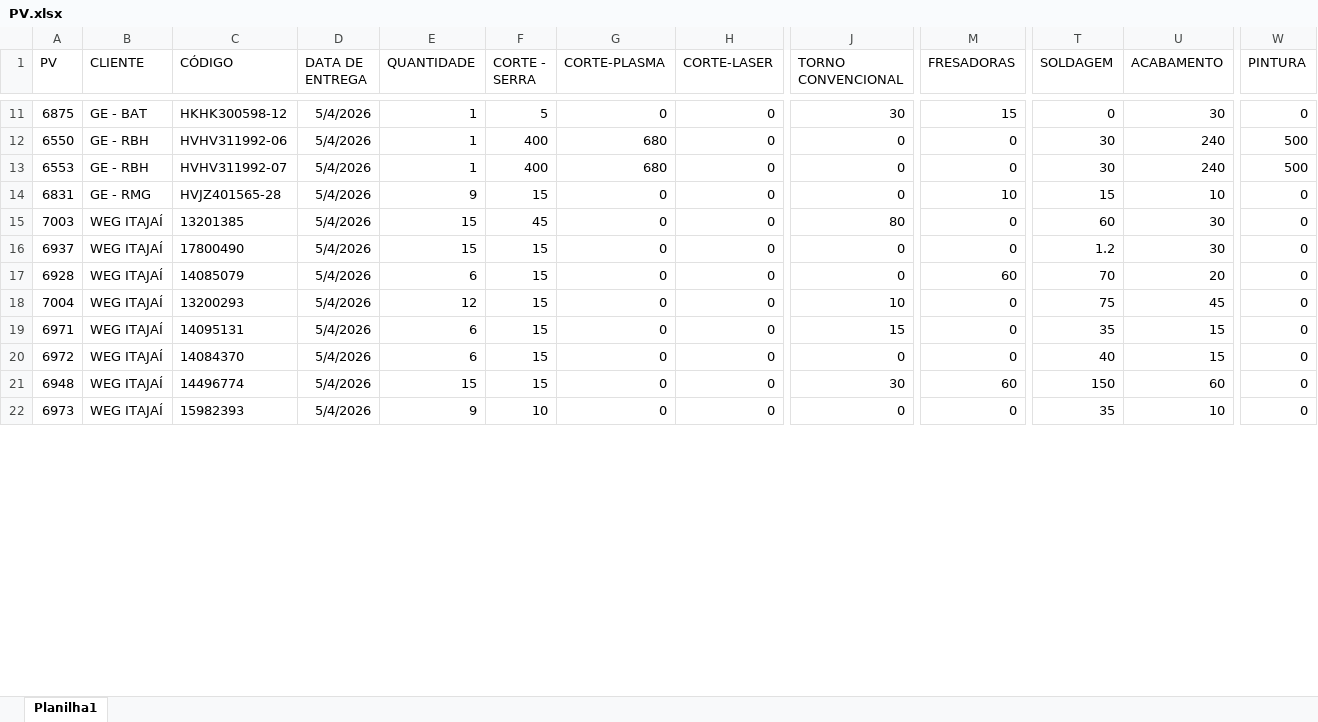
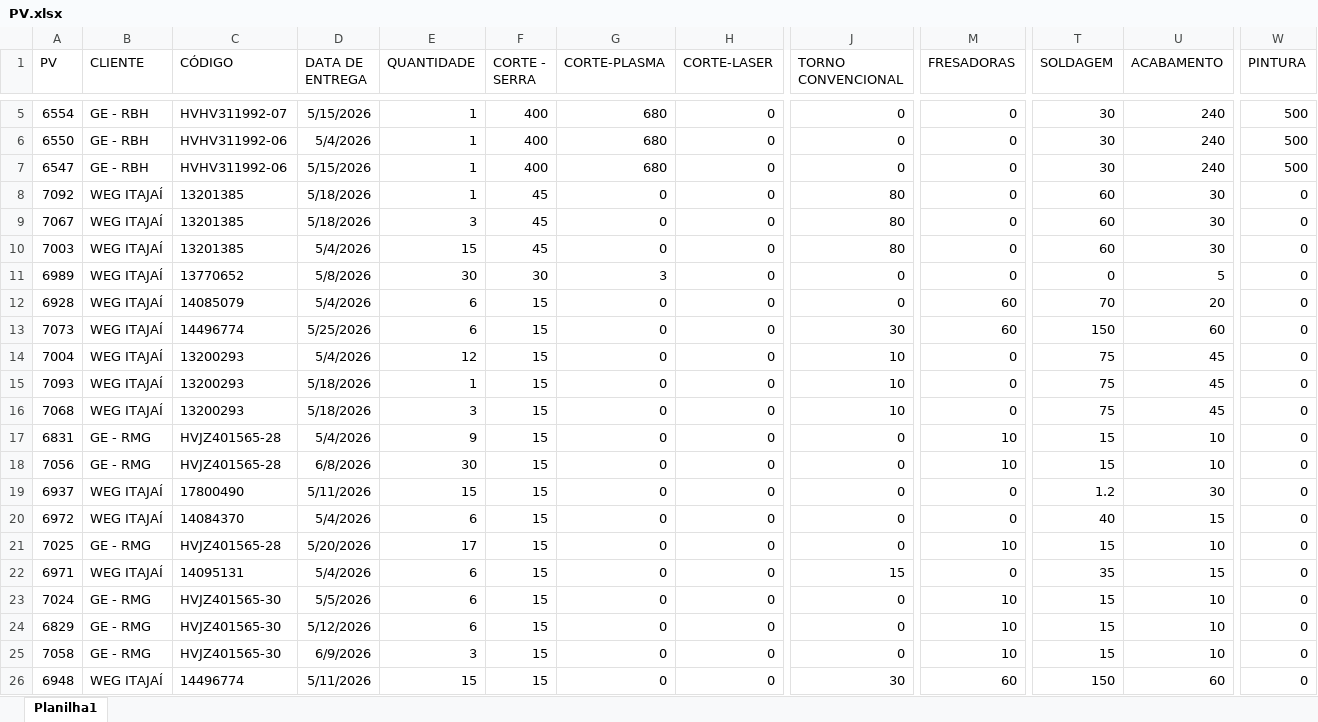
Before and after one commit to eluz7777-hue/aps-producao, an Excel workbook: PV.xlsx, sheet Planilha1, drawn as a sheet; only a part is shown, gaps mark what is left out; the shorter side is filled out with more unchanged rows; values as stored, in another font and other column widths than the file's, no borders; table styles not drawn; addresses are those after the commit; rows hold the shown columns only; the diff covers the shown part only; the diff names each change by its address in the sheet, - before the commit and + after, or states it on an @@ line.

```diff
--- a/PV.xlsx (sheet Planilha1)
+++ b/PV.xlsx (sheet Planilha1)
-A5 (PV): 6875
+A5 (PV): 6554
-B5 (CLIENTE): GE - BAT
+B5 (CLIENTE): GE - RBH
-C5 (CÓDIGO): HKHK300598-12
+C5 (CÓDIGO): HVHV311992-07
-D5 (DATA DE ENTREGA): 5/4/2026
+D5 (DATA DE ENTREGA): 5/15/2026
-F5 (CORTE - SERRA): 5
+F5 (CORTE - SERRA): 400
-G5 (CORTE-PLASMA): 0
+G5 (CORTE-PLASMA): 680
-J5 (TORNO CONVENCIONAL): 30
+J5 (TORNO CONVENCIONAL): 0
-M5 (FRESADORAS): 15
+M5 (FRESADORAS): 0
-T5 (SOLDAGEM): 0
+T5 (SOLDAGEM): 30
-U5 (ACABAMENTO): 30
+U5 (ACABAMENTO): 240
-W5 (PINTURA): 0
+W5 (PINTURA): 500
-A7 (PV): 6553
+A7 (PV): 6547
-C7 (CÓDIGO): HVHV311992-07
+C7 (CÓDIGO): HVHV311992-06
-D7 (DATA DE ENTREGA): 5/4/2026
+D7 (DATA DE ENTREGA): 5/15/2026
@@ row 113 moved to row 8: 7092 @@
@@ row 112 moved to row 9: 7067 @@
@@ row 15 moved to row 10: 7003 @@
+row 11: 6989 | WEG ITAJAÍ | 13770652 | 5/8/2026 | 30 | 30 | 3 | 0 | 0 | 0 | 0 | 5 | 0
@@ row 17 moved to row 12: 6928 @@
@@ row 138 moved to row 13: 7073 @@
@@ row 18 moved to row 14: 7004 @@
@@ row 115 moved to row 15: 7093 @@
@@ row 114 moved to row 16: 7068 @@
@@ row 171 moved to row 18: 7056 @@
-D19 (DATA DE ENTREGA): 5/4/2026
+D19 (DATA DE ENTREGA): 5/11/2026
@@ row 133 moved to row 21: 7025 @@
@@ row 69 moved to row 23: 7024 @@
@@ row 105 moved to row 24: 6829 @@
@@ row 174 moved to row 25: 7058 @@
-D26 (DATA DE ENTREGA): 5/4/2026
+D26 (DATA DE ENTREGA): 5/11/2026
```
Also changed, not shown: 27 added rows, 24 removed rows, 118 moved rows and 217 edited cells elsewhere in this sheet, formulas that keep their value.
